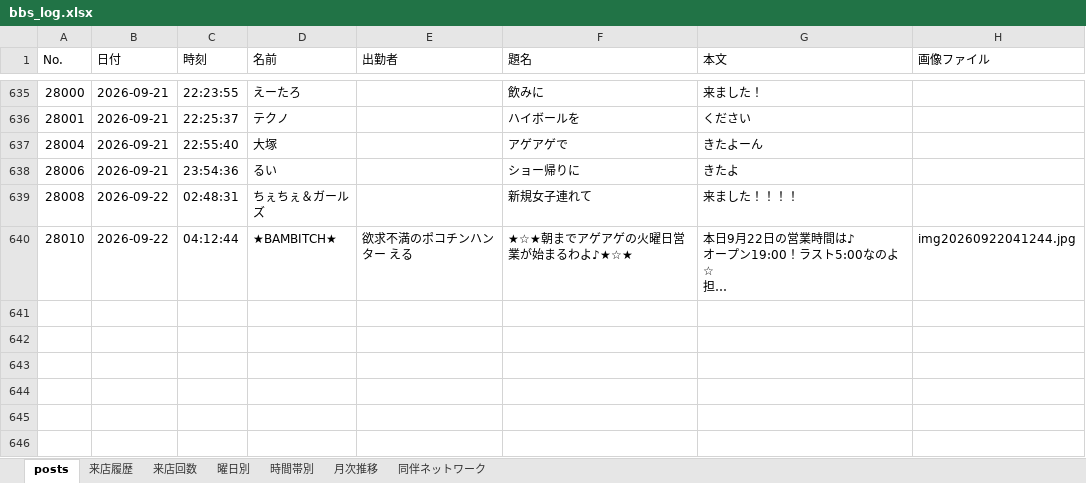
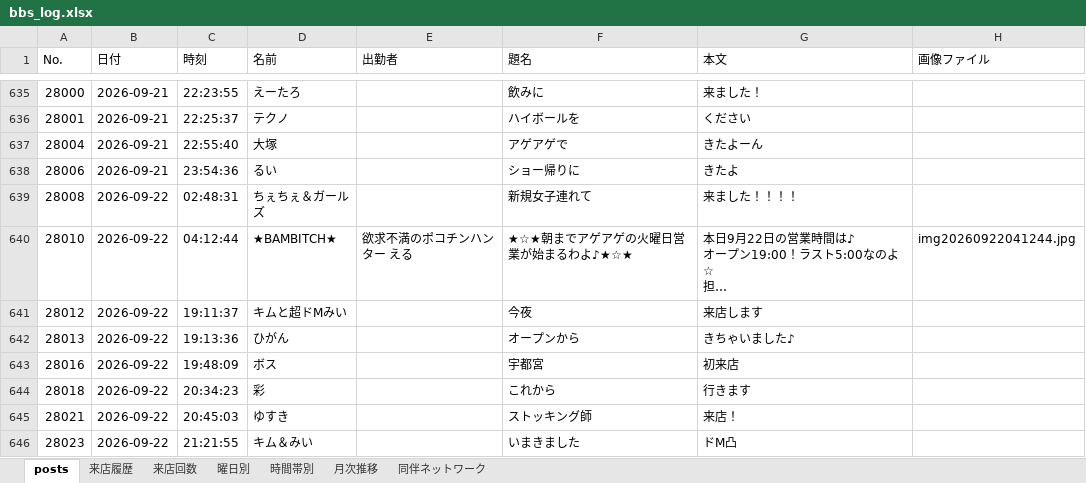
Before and after one commit to satoshiroid/bambitch-bbs-archiver, an Excel workbook: bbs_log.xlsx, sheet posts, drawn as a sheet; only a part is shown, gaps mark what is left out; long unchanged cells end in …; values as stored, in another font and other column widths than the file's, no borders; the diff covers the shown part only; the diff names each change by its address in the sheet, - before the commit and + after, or states it on an @@ line.

```diff
--- a/bbs_log.xlsx (sheet posts)
+++ b/bbs_log.xlsx (sheet posts)
+row 641: 28012 | 2026-09-22 | 19:11:37 | キムと超ドMみい |  | 今夜 | 来店します
+row 642: 28013 | 2026-09-22 | 19:13:36 | ひがん |  | オープンから | きちゃいました♪
+row 643: 28016 | 2026-09-22 | 19:48:09 | ボス |  | 宇都宮 | 初来店
+row 644: 28018 | 2026-09-22 | 20:34:23 | 彩 |  | これから | 行きます
+row 645: 28021 | 2026-09-22 | 20:45:03 | ゆすき |  | ストッキング師 | 来店！
+row 646: 28023 | 2026-09-22 | 21:21:55 | キム＆みい |  | いまきました | ドM凸
```
Also changed, not shown: 6 added rows elsewhere in this sheet, sheet 来店履歴, sheet 来店回数, sheet 時間帯別, sheet 曜日別, sheet 月次推移, 1 other file.
